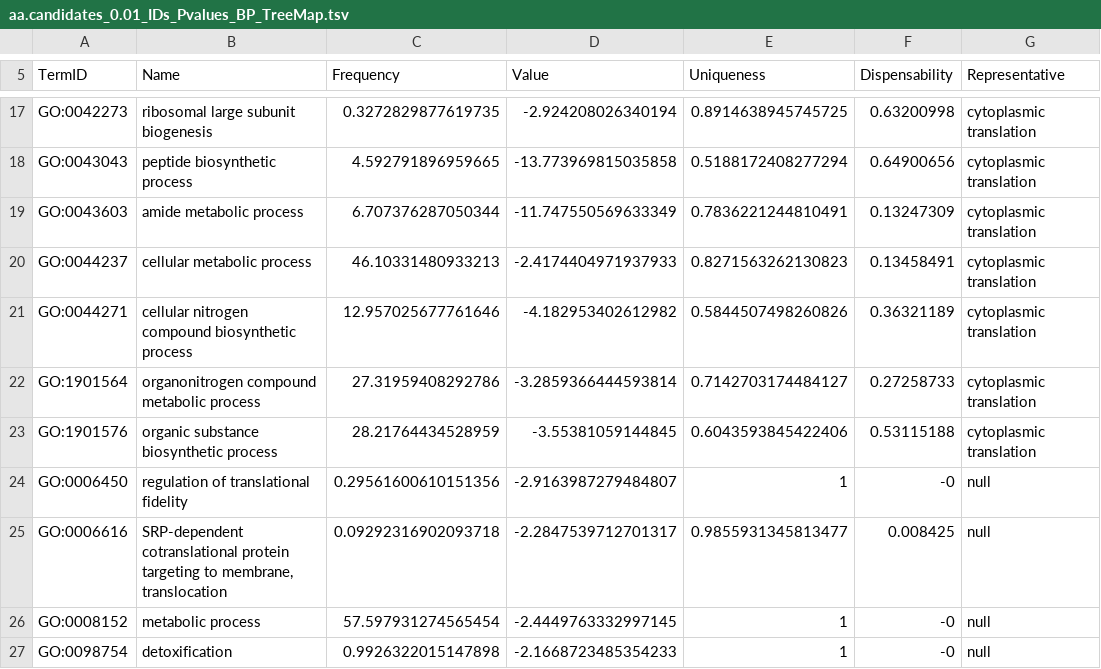
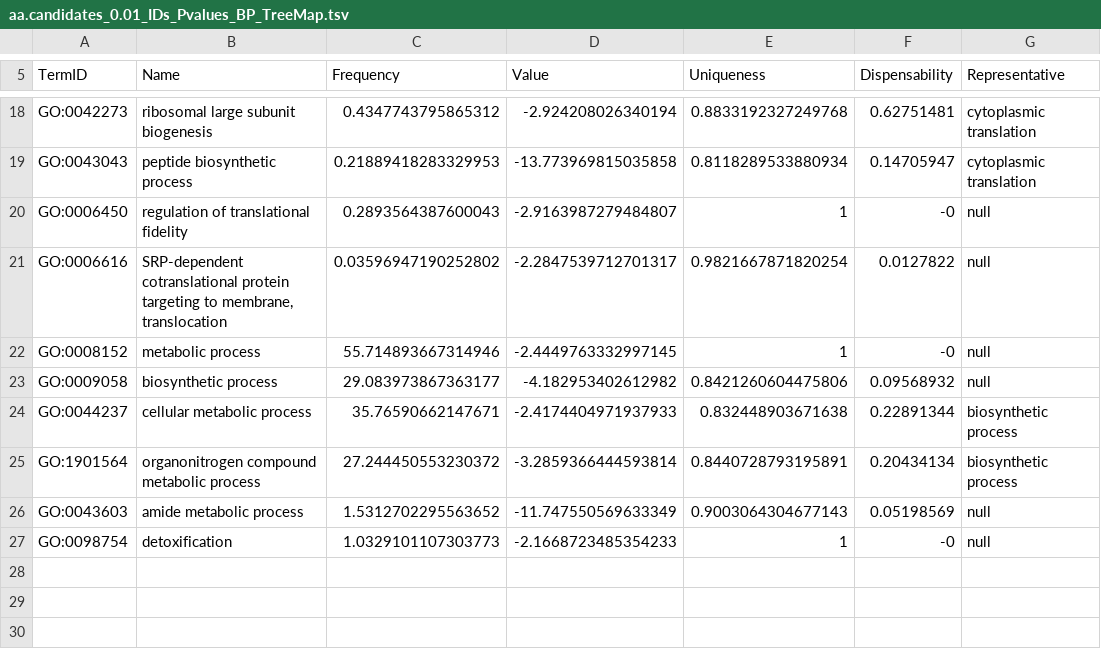
Before and after one commit to RubenVG02/NonModelGOToolkit, a TSV file: examples/output/aa/aa.candidates/results_revigo/aa.candidates_0.01_IDs_Pvalues_BP_TreeMap.tsv, drawn as a sheet; only a part is shown, gaps mark what is left out; the diff covers the shown part only.

```diff
--- a/examples/output/aa/aa.candidates/results_revigo/aa.candidates_0.01_IDs_Pvalues_BP_TreeMap.tsv
+++ b/examples/output/aa/aa.candidates/results_revigo/aa.candidates_0.01_IDs_Pvalues_BP_TreeMap.tsv
@@ -17,11 +18,10 @@ TermID	Name	Frequency	Value	Uniqueness	Dispensability	Representative
-"GO:0042273"	"ribosomal large subunit biogenesis"	0.3272829877619735	-2.924208026340194	0.8914638945745725	0.63200998	"cytoplasmic translation"
-"GO:0043043"	"peptide biosynthetic process"	4.592791896959665	-13.773969815035858	0.5188172408277294	0.64900656	"cytoplasmic translation"
-"GO:0043603"	"amide metabolic process"	6.707376287050344	-11.747550569633349	0.7836221244810491	0.13247309	"cytoplasmic translation"
-"GO:0044237"	"cellular metabolic process"	46.10331480933213	-2.4174404971937933	0.8271563262130823	0.13458491	"cytoplasmic translation"
-"GO:0044271"	"cellular nitrogen compound biosynthetic process"	12.957025677761646	-4.182953402612982	0.5844507498260826	0.36321189	"cytoplasmic translation"
-"GO:1901564"	"organonitrogen compound metabolic process"	27.31959408292786	-3.2859366444593814	0.7142703174484127	0.27258733	"cytoplasmic translation"
-"GO:1901576"	"organic substance biosynthetic process"	28.21764434528959	-3.55381059144845	0.6043593845422406	0.53115188	"cytoplasmic translation"
-"GO:0006450"	"regulation of translational fidelity"	0.29561600610151356	-2.9163987279484807	1	-0	null
-"GO:0006616"	"SRP-dependent cotranslational protein targeting to membrane, translocation"	0.09292316902093718	-2.2847539712701317	0.9855931345813477	0.008425	null
-"GO:0008152"	"metabolic process"	57.597931274565454	-2.4449763332997145	1	-0	null
-"GO:0098754"	"detoxification"	0.9926322015147898	-2.1668723485354233	1	-0	null
+"GO:0042273"	"ribosomal large subunit biogenesis"	0.4347743795865312	-2.924208026340194	0.8833192327249768	0.62751481	"cytoplasmic translation"
+"GO:0043043"	"peptide biosynthetic process"	0.21889418283329953	-13.773969815035858	0.8118289533880934	0.14705947	"cytoplasmic translation"
+"GO:0006450"	"regulation of translational fidelity"	0.2893564387600043	-2.9163987279484807	1	-0	null
+"GO:0006616"	"SRP-dependent cotranslational protein targeting to membrane, translocation"	0.03596947190252802	-2.2847539712701317	0.9821667871820254	0.0127822	null
+"GO:0008152"	"metabolic process"	55.714893667314946	-2.4449763332997145	1	-0	null
+"GO:0009058"	"biosynthetic process"	29.083973867363177	-4.182953402612982	0.8421260604475806	0.09568932	null
+"GO:0044237"	"cellular metabolic process"	35.76590662147671	-2.4174404971937933	0.832448903671638	0.22891344	"biosynthetic process"
+"GO:1901564"	"organonitrogen compound metabolic process"	27.244450553230372	-3.2859366444593814	0.8440728793195891	0.20434134	"biosynthetic process"
+"GO:0043603"	"amide metabolic process"	1.5312702295563652	-11.747550569633349	0.9003064304677143	0.05198569	null
+"GO:0098754"	"detoxification"	1.0329101107303773	-2.1668723485354233	1	-0	null
```
Also changed, not shown: 2 added rows, 1 removed row and 29 edited cells elsewhere in this file, examples/output/aa/aa.candidates/results_revigo/aa.candidates_0.01_IDs_Pvalues_BP_scatterPlot.tsv, examples/output/aa/aa.candidates/results_revigo/aa.candidates_0.01_IDs_Pvalues_BP_table.tsv, 37 other files.
